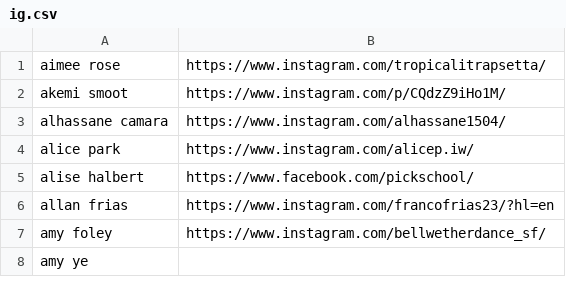
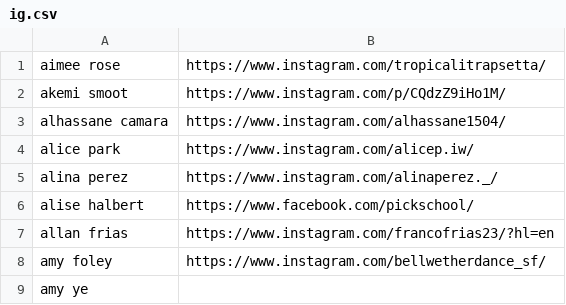
Before and after one commit to austindoeswork/sfbay.dance, a CSV file: scrape/ig.csv, drawn as a sheet; only a part is shown; the diff covers the shown part only.

```diff
--- a/scrape/ig.csv
+++ b/scrape/ig.csv
@@ -4,2 +4,3 @@ alhassane camara, https://www.instagram.com/alhassane1504/
 alice park, https://www.instagram.com/alicep.iw/
+alina perez, https://www.instagram.com/alinaperez._/
 alise halbert, https://www.facebook.com/pickschool/
```
Also changed, not shown: 32 added rows elsewhere in this file, 3 other files.
